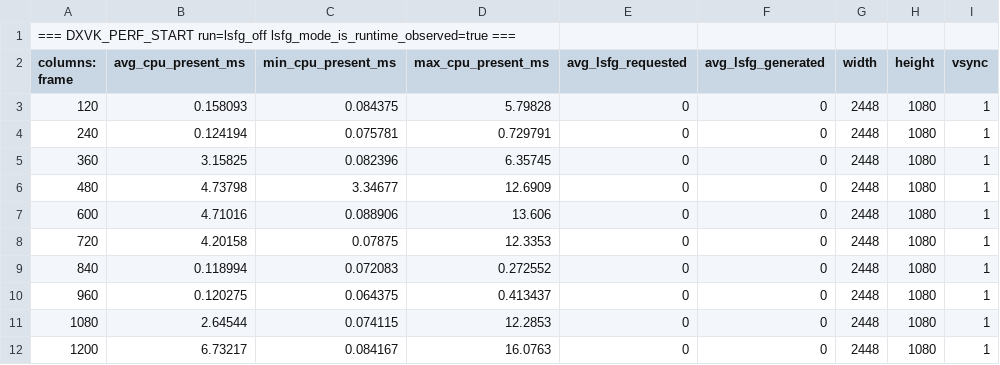
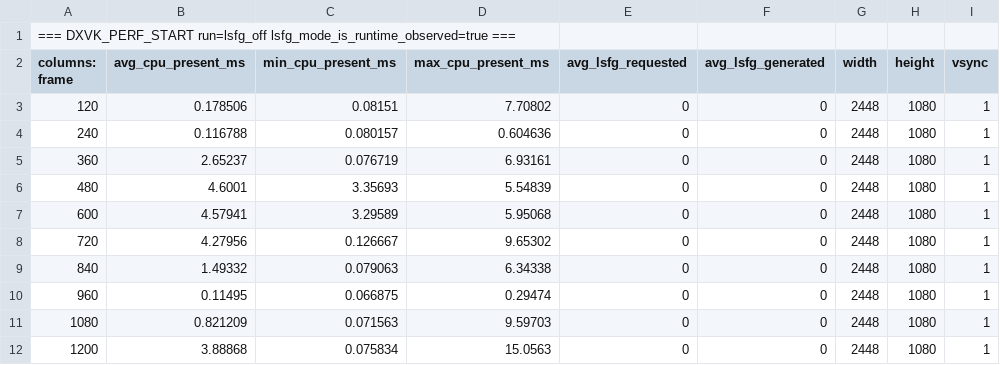
Before and after one commit to Snap888/Skyrim_Android, a CSV file: Logs/dxvk_perf_off.csv, drawn as a sheet; only a part is shown; the diff covers the shown part only.

Commit message:
Add files via upload

```diff
--- a/Logs/dxvk_perf_off.csv
+++ b/Logs/dxvk_perf_off.csv
@@ -2,11 +2,11 @@
 columns: frame,avg_cpu_present_ms,min_cpu_present_ms,max_cpu_present_ms,avg_lsfg_requested,avg_lsfg_generated,width,height,vsync
-120,0.158093,0.084375,5.79828,0,0,2448,1080,1
-240,0.124194,0.075781,0.729791,0,0,2448,1080,1
-360,3.15825,0.082396,6.35745,0,0,2448,1080,1
-480,4.73798,3.34677,12.6909,0,0,2448,1080,1
-600,4.71016,0.088906,13.606,0,0,2448,1080,1
-720,4.20158,0.07875,12.3353,0,0,2448,1080,1
-840,0.118994,0.072083,0.272552,0,0,2448,1080,1
-960,0.120275,0.064375,0.413437,0,0,2448,1080,1
-1080,2.64544,0.074115,12.2853,0,0,2448,1080,1
-1200,6.73217,0.084167,16.0763,0,0,2448,1080,1
+120,0.178506,0.08151,7.70802,0,0,2448,1080,1
+240,0.116788,0.080157,0.604636,0,0,2448,1080,1
+360,2.65237,0.076719,6.93161,0,0,2448,1080,1
+480,4.6001,3.35693,5.54839,0,0,2448,1080,1
+600,4.57941,3.29589,5.95068,0,0,2448,1080,1
+720,4.27956,0.126667,9.65302,0,0,2448,1080,1
+840,1.49332,0.079063,6.34338,0,0,2448,1080,1
+960,0.11495,0.066875,0.29474,0,0,2448,1080,1
+1080,0.821209,0.071563,9.59703,0,0,2448,1080,1
+1200,3.88868,0.075834,15.0563,0,0,2448,1080,1
```
Also changed, not shown: 2 removed rows and 27 edited cells elsewhere in this file.
